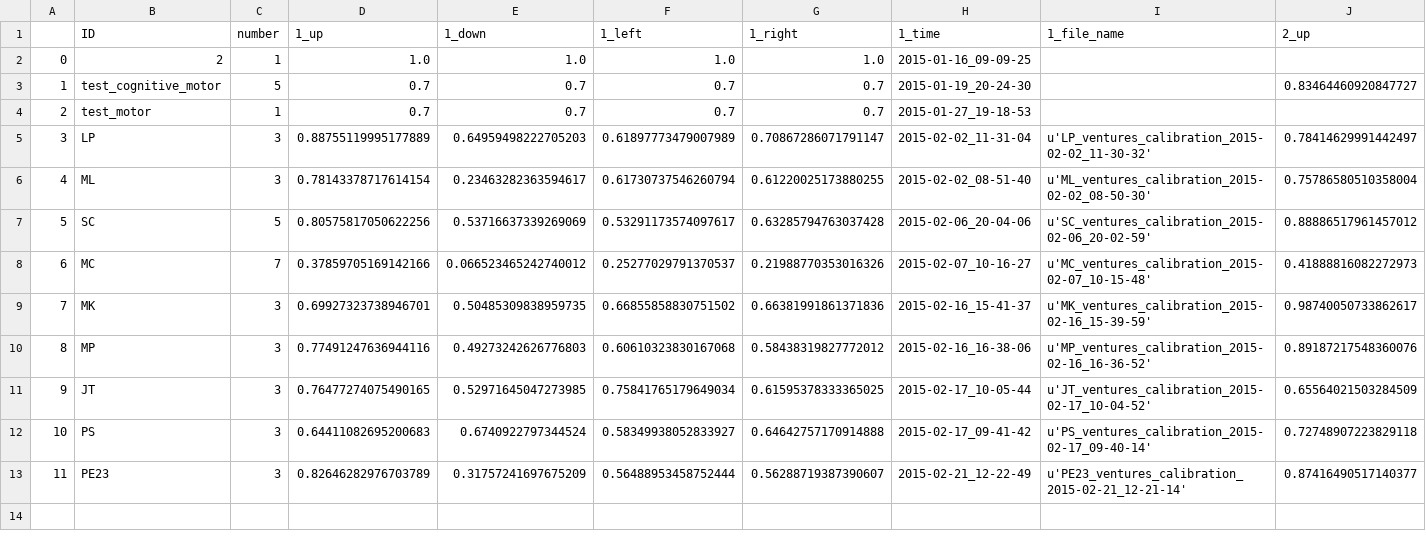
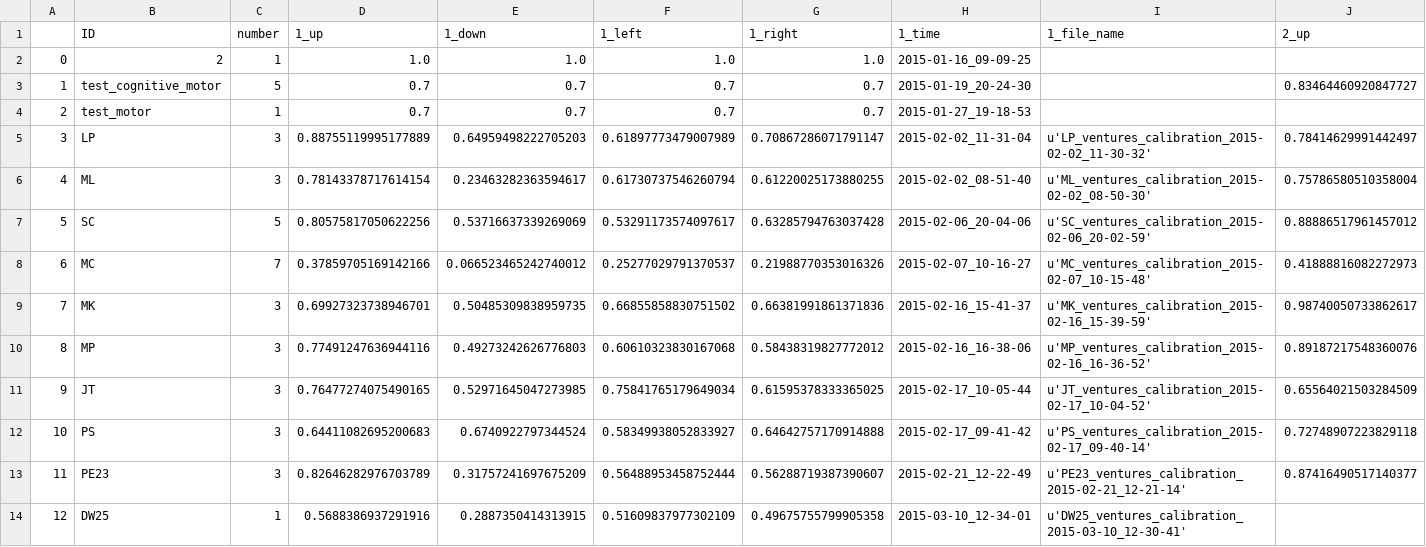
Before and after one commit to BrainTech/openbci, a CSV file: exps/ventures/data/calibration_results.csv, drawn as a sheet; only a part is shown; rows hold the shown columns only; the diff names each change by its address in the sheet, - before the commit and + after, or states it on an @@ line.

```diff
--- a/exps/ventures/data/calibration_results.csv
+++ b/exps/ventures/data/calibration_results.csv
+row 14: 12 | DW25 | 1 | 0.5688386937291916 | 0.2887350414313915 | 0.51609837977302109 | 0.49675755799905358 | 2015-03-10_12-34-01 | u'DW25_ventures_calibration_2015-03-10_12-30-41'
```
Also changed, not shown: exps/ventures/data/baseline_results.csv, exps/ventures/data/calibration_results_2.csv.
